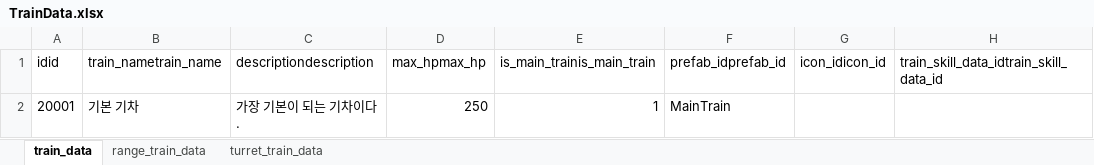
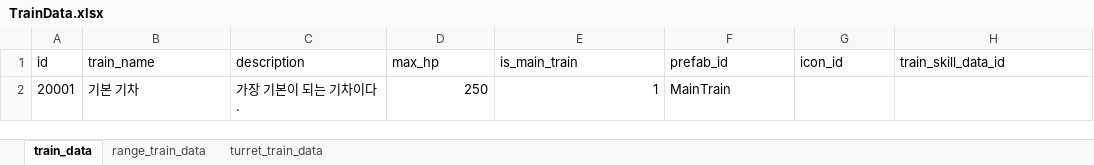
Before and after one commit to cumic06/TrainDefense, an Excel workbook: Assets/02_Resources/Data/TrainData.xlsx, sheet train_data, drawn as a sheet; values as stored, in another font and other column widths than the file's, no borders; removed rows and columns are numbered as before the commit, all else as after; the diff names each change by its address in the sheet, - before the commit and + after, or states it on an @@ line.

```diff
--- a/Assets/02_Resources/Data/TrainData.xlsx (sheet train_data)
+++ b/Assets/02_Resources/Data/TrainData.xlsx (sheet train_data)
-row 1: idid | train_nametrain_name | descriptiondescription | max_hpmax_hp | is_main_trainis_main_train | prefab_idprefab_id | icon_idicon_id | train_skill_data_idtrain_skill_data_id
+row 1: id | train_name | description | max_hp | is_main_train | prefab_id | icon_id | train_skill_data_id
```
Also changed, not shown: sheet turret_train_data, sheet range_train_data, Assets/02_Resources/Data/ChoiceData.xlsx, Assets/02_Resources/Data/MonsterData.xlsx, 6 other files.
